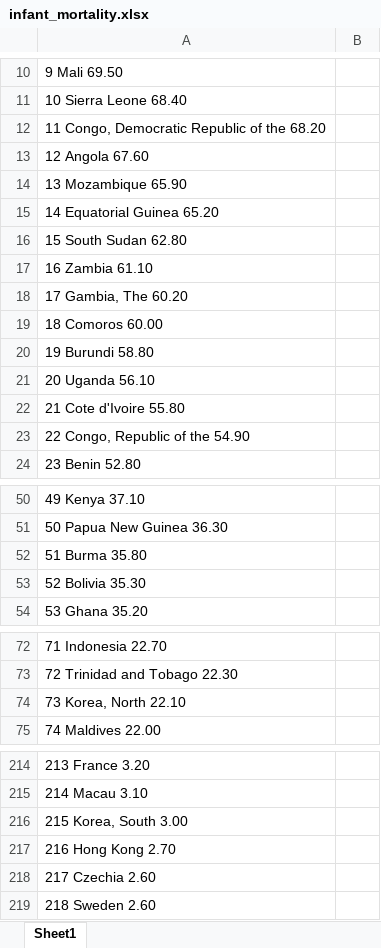
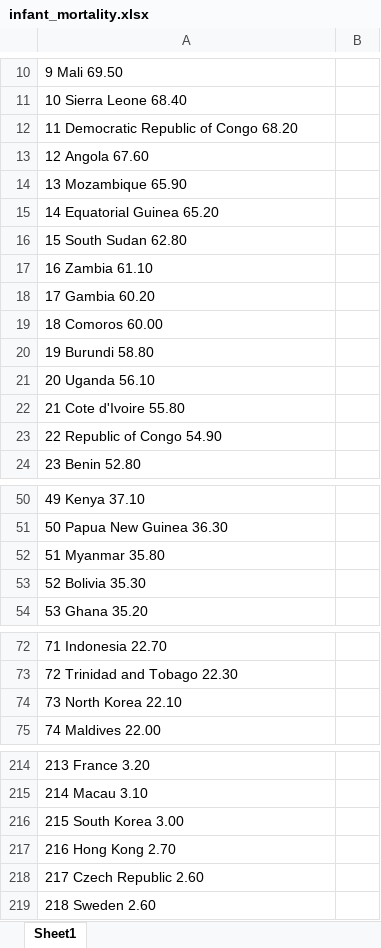
Before and after one commit to chacepaulson/final_proj, an Excel workbook: raw_data/infant_mortality.xlsx, sheet Sheet1, drawn as a sheet; only a part is shown, gaps mark what is left out; values as stored, in another font and other column widths than the file's, no borders; the diff covers the shown part only; the diff names each change by its address in the sheet, - before the commit and + after, or states it on an @@ line.

Commit message:
add infant mortality

```diff
--- a/raw_data/infant_mortality.xlsx (sheet Sheet1)
+++ b/raw_data/infant_mortality.xlsx (sheet Sheet1)
-A12: 11 Congo, Democratic Republic of the 68.20
+A12: 11 Democratic Republic of Congo 68.20
-A18: 17 Gambia, The 60.20
+A18: 17 Gambia 60.20
-A23: 22 Congo, Republic of the 54.90
+A23: 22 Republic of Congo 54.90
-A52: 51 Burma 35.80
+A52: 51 Myanmar 35.80
-A74: 73 Korea, North 22.10
+A74: 73 North Korea 22.10
-A216: 215 Korea, South 3.00
+A216: 215 South Korea 3.00
-A218: 217 Czechia 2.60
+A218: 217 Czech Republic 2.60
```
Also changed, not shown: 2 edited cells elsewhere in this sheet, 3 other files.
